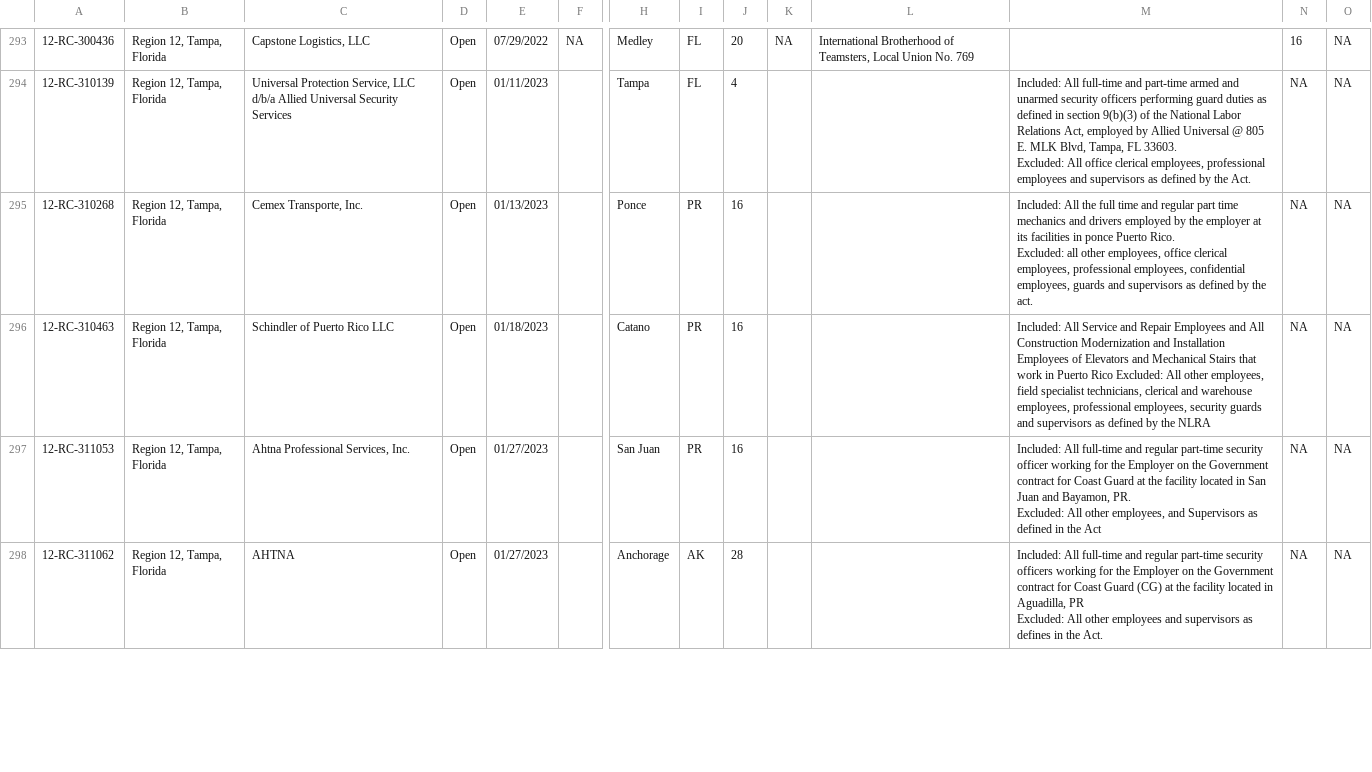
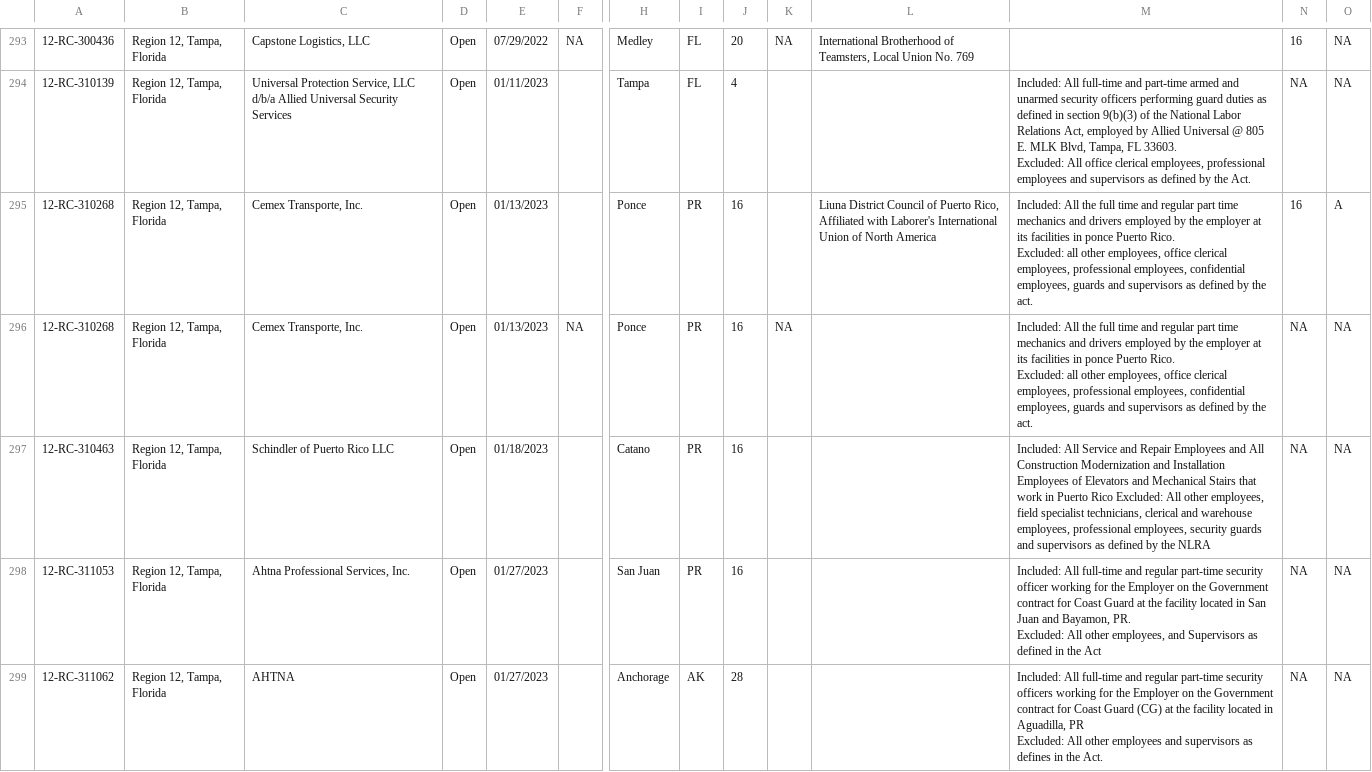
Before and after one commit to reuning/unionwebsite, a CSV file: gen/data/open_petitions.csv, drawn as a sheet; only a part is shown, gaps mark what is left out; addresses are those after the commit; rows hold the shown columns only; ↵ is a line break in a cell; the diff covers the shown part only; the diff names each change by its address in the sheet, - before the commit and + after, or states it on an @@ line.

Commit message:
Updated data

```diff
--- a/gen/data/open_petitions.csv
+++ b/gen/data/open_petitions.csv
+row 295: 12-RC-310268 | Region 12, Tampa, Florida | Cemex Transporte, Inc. | Open | 01/13/2023 |  | Ponce | PR | 16 |  | Liuna District Council of Puerto Rico, Affiliated with Laborer's International Union of North America | Included: All the full time and regular part time mechanics and drivers employed by the employer at its facilities in ponce Puerto Rico. ↵ Excluded: all other employees, office clerical employees, professional employees, confidential employees, guards and supervisors as defined by the act. | 16 | A
-F296: (empty)
+F296: NA
-K296: (empty)
+K296: NA
```
Also changed, not shown: 3 added rows, 1 removed row, 1 moved row and 46 edited cells elsewhere in this file.
